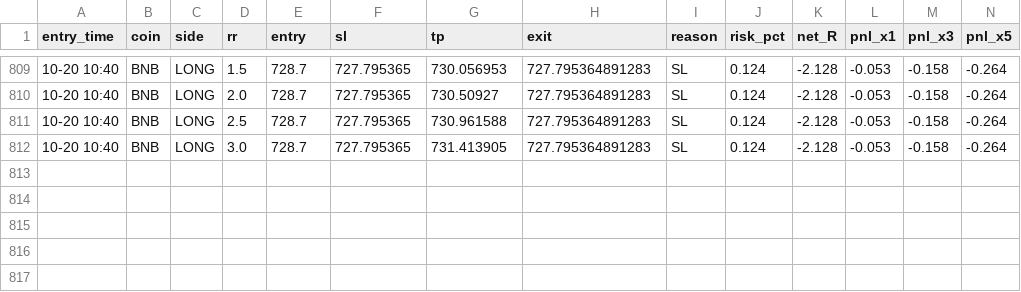
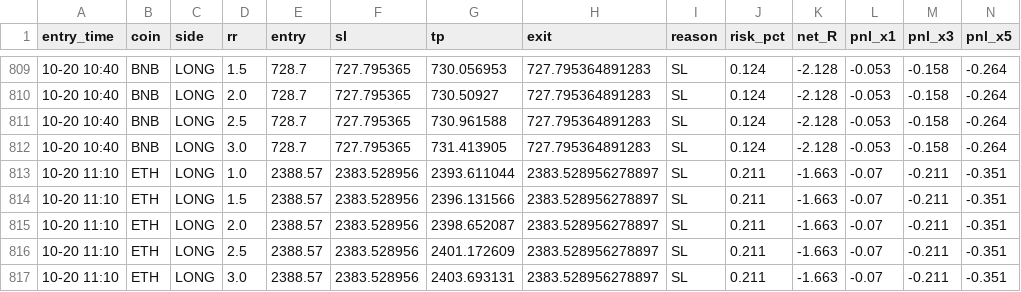
Before and after one commit to Ehsan2893/mabot.py, a CSV file: ma_fwd_trades.csv, drawn as a sheet; only a part is shown, gaps mark what is left out; rows hold the shown columns only; the diff names each change by its address in the sheet, - before the commit and + after, or states it on an @@ line.

```diff
--- a/ma_fwd_trades.csv
+++ b/ma_fwd_trades.csv
+row 813: 10-20 11:10 | ETH | LONG | 1.0 | 2388.57 | 2383.528956 | 2393.611044 | 2383.528956278897 | SL | 0.211 | -1.663 | -0.07 | -0.211 | -0.351
+row 814: 10-20 11:10 | ETH | LONG | 1.5 | 2388.57 | 2383.528956 | 2396.131566 | 2383.528956278897 | SL | 0.211 | -1.663 | -0.07 | -0.211 | -0.351
+row 815: 10-20 11:10 | ETH | LONG | 2.0 | 2388.57 | 2383.528956 | 2398.652087 | 2383.528956278897 | SL | 0.211 | -1.663 | -0.07 | -0.211 | -0.351
+row 816: 10-20 11:10 | ETH | LONG | 2.5 | 2388.57 | 2383.528956 | 2401.172609 | 2383.528956278897 | SL | 0.211 | -1.663 | -0.07 | -0.211 | -0.351
+row 817: 10-20 11:10 | ETH | LONG | 3.0 | 2388.57 | 2383.528956 | 2403.693131 | 2383.528956278897 | SL | 0.211 | -1.663 | -0.07 | -0.211 | -0.351
```
Also changed, not shown: 1 other file.
